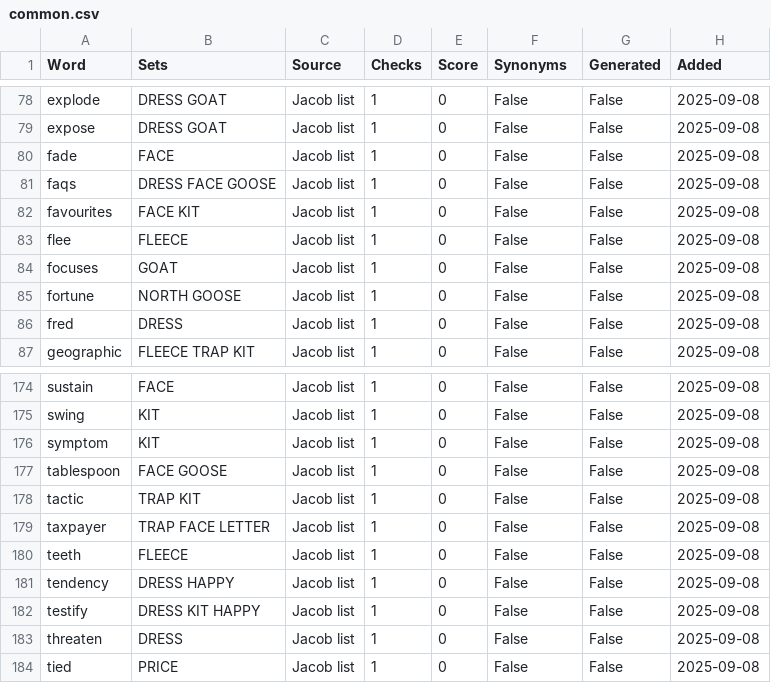
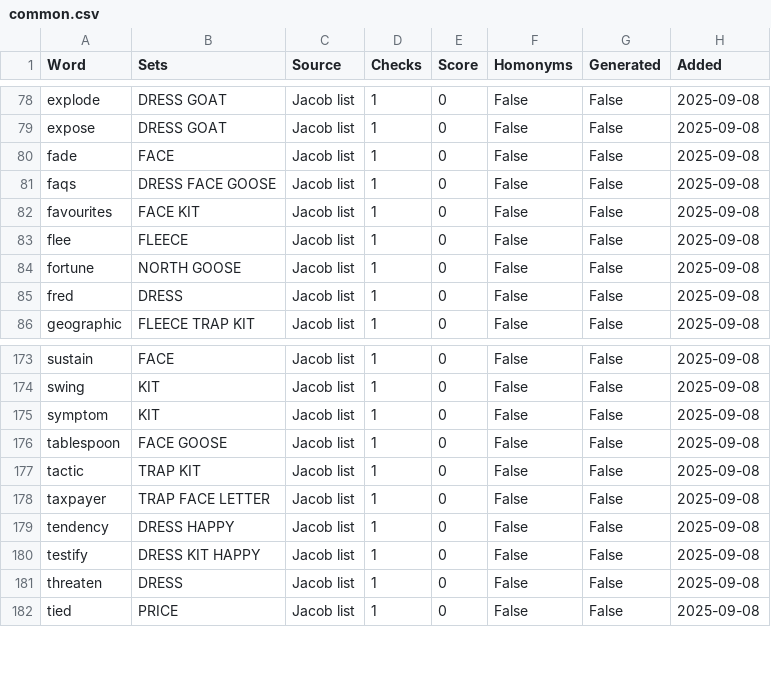
Before and after one commit to jacobkhajjar/Dialex, a CSV file: lists/common.csv, drawn as a sheet; only a part is shown, gaps mark what is left out; the diff names each change by its address in the sheet, - before the commit and + after, or states it on an @@ line.

```diff
--- a/lists/common.csv
+++ b/lists/common.csv
-F1: Synonyms
+F1: Homonyms
-row 84: focuses | GOAT | Jacob list | 1 | 0 | False | False | 2025-09-08
-row 180: teeth | FLEECE | Jacob list | 1 | 0 | False | False | 2025-09-08
```
Also changed, not shown: lists/10000.csv, lists/Armstrong0.csv, 26 other files.
